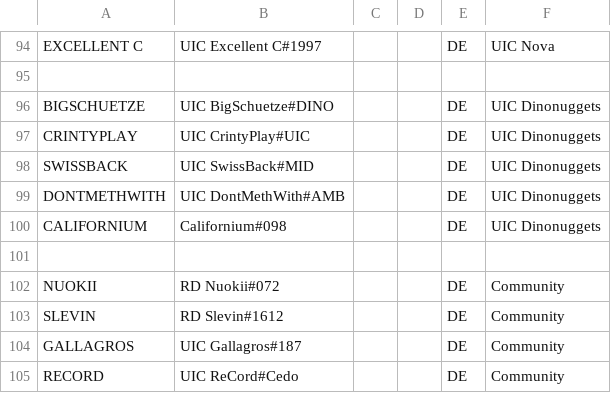
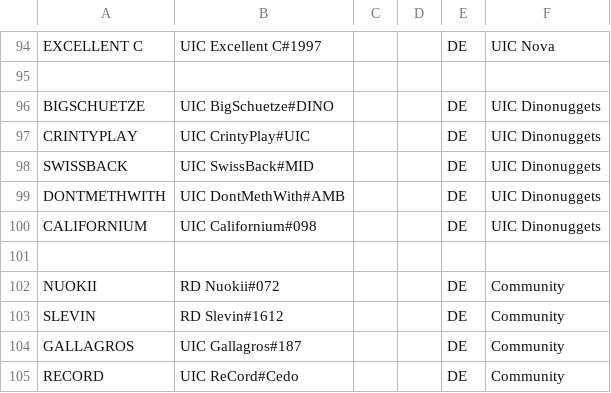
Before and after one commit to UICMaster/UIC_ANALYSIS_FRONTEND, a CSV file: data/players.csv, drawn as a sheet; only a part is shown, gaps mark what is left out.

```diff
--- a/data/players.csv
+++ b/data/players.csv
@@ -99,3 +99,3 @@ SWISSBACK,UIC SwissBack#MID,,,DE,UIC Dinonuggets
 DONTMETHWITH,UIC DontMethWith#AMB,,,DE,UIC Dinonuggets
-CALIFORNIUM,Californium#098,,,DE,UIC Dinonuggets
+CALIFORNIUM,UIC Californium#098,,,DE,UIC Dinonuggets
 ,,,,,
```
